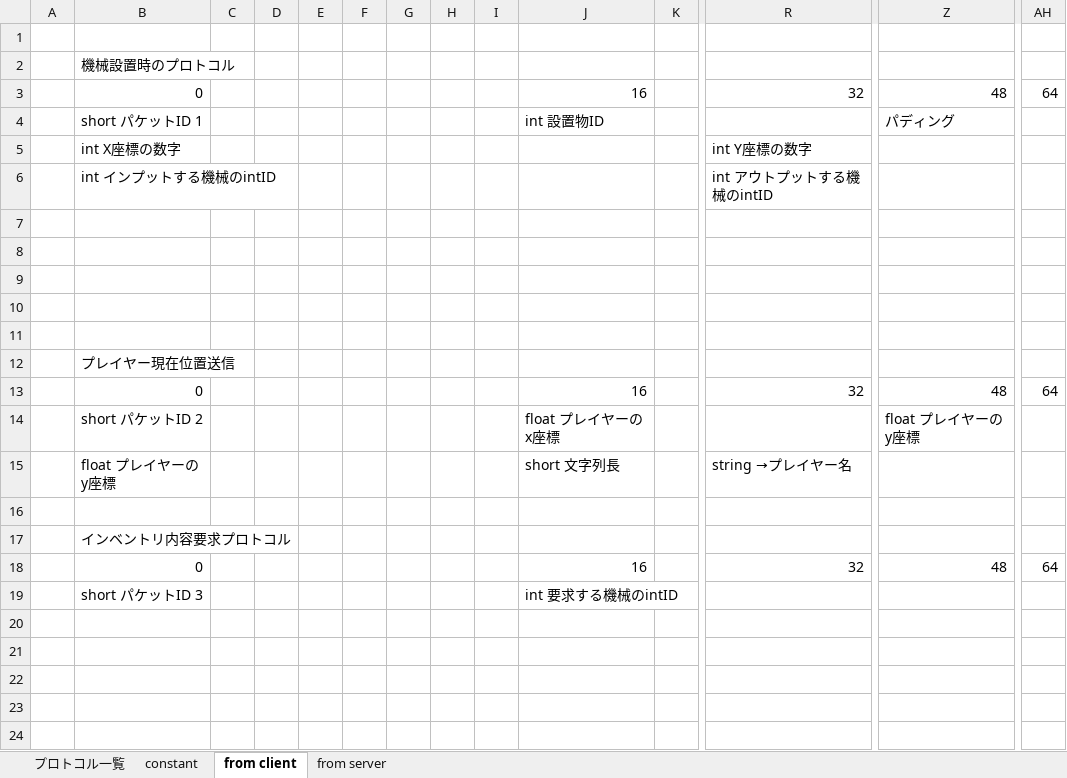
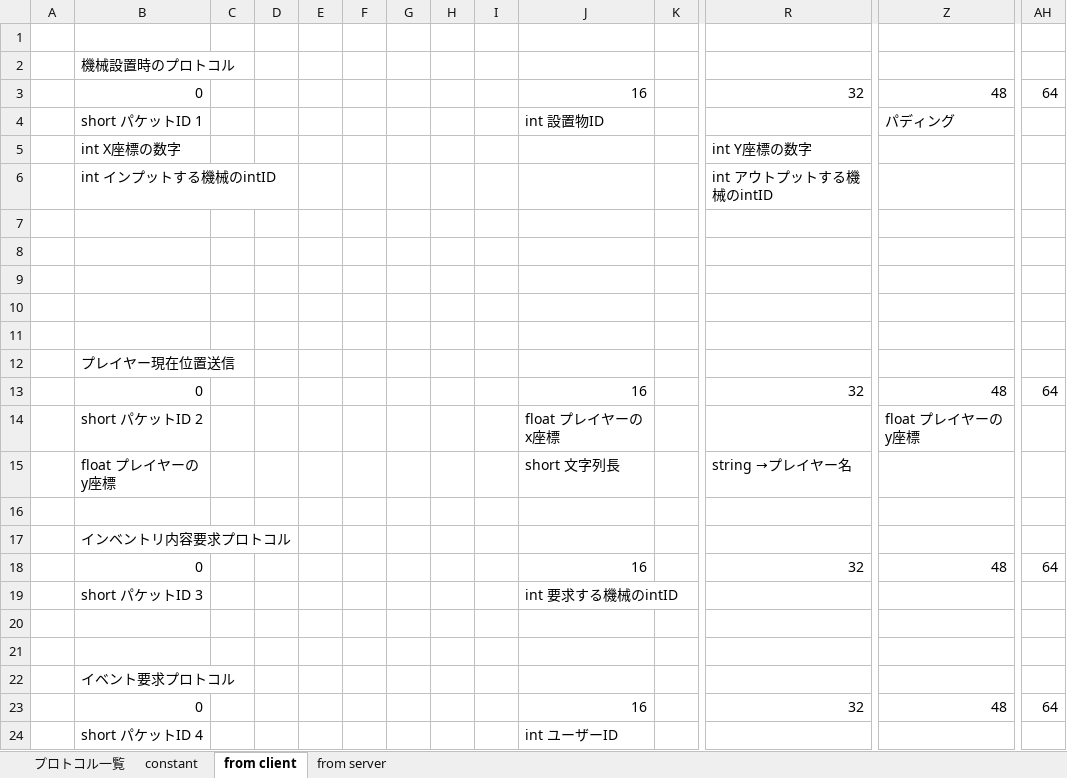
Before and after one commit to moorestech/moorestech, an Excel workbook: Server/Protocol/プロトコル設計.xlsx, sheet from client, drawn as a sheet; only a part is shown, gaps mark what is left out; values as stored, in another font and other column widths than the file's, no borders; rows hold the shown columns only; the diff names each change by its address in the sheet, - before the commit and + after, or states it on an @@ line.

```diff
--- a/Server/Protocol/プロトコル設計.xlsx (sheet from client)
+++ b/Server/Protocol/プロトコル設計.xlsx (sheet from client)
+row 20: (empty)
+row 21: (empty)
+row 22:  | イベント要求プロトコル
+row 23:  | 0 |  |  |  |  |  |  |  | 16 |  | 32 | 48 | 64
+row 24:  | short パケットID 4 |  |  |  |  |  |  |  | int ユーザーID
```
Also changed, not shown: sheet プロトコル一覧, 2 other files.
